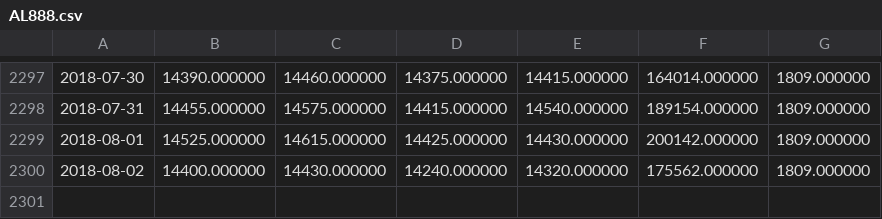
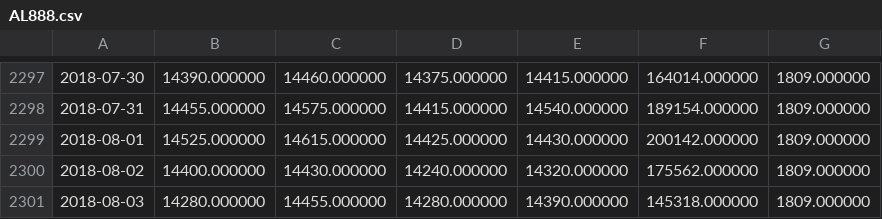
Before and after one commit to lifewwy/future, a CSV file: 数据维护/AL888.csv, drawn as a sheet; only a part is shown, gaps mark what is left out.

```diff
--- a/数据维护/AL888.csv
+++ b/数据维护/AL888.csv
@@ -2300 +2300,2 @@
 2018-08-02,14400.000000,14430.000000,14240.000000,14320.000000,175562.000000,1809.000000
+2018-08-03,14280.000000,14455.000000,14280.000000,14390.000000,145318.000000,1809.000000
```
Also changed, not shown: 数据维护/CF888.csv, 数据维护/CU888.csv, 47 other files.
